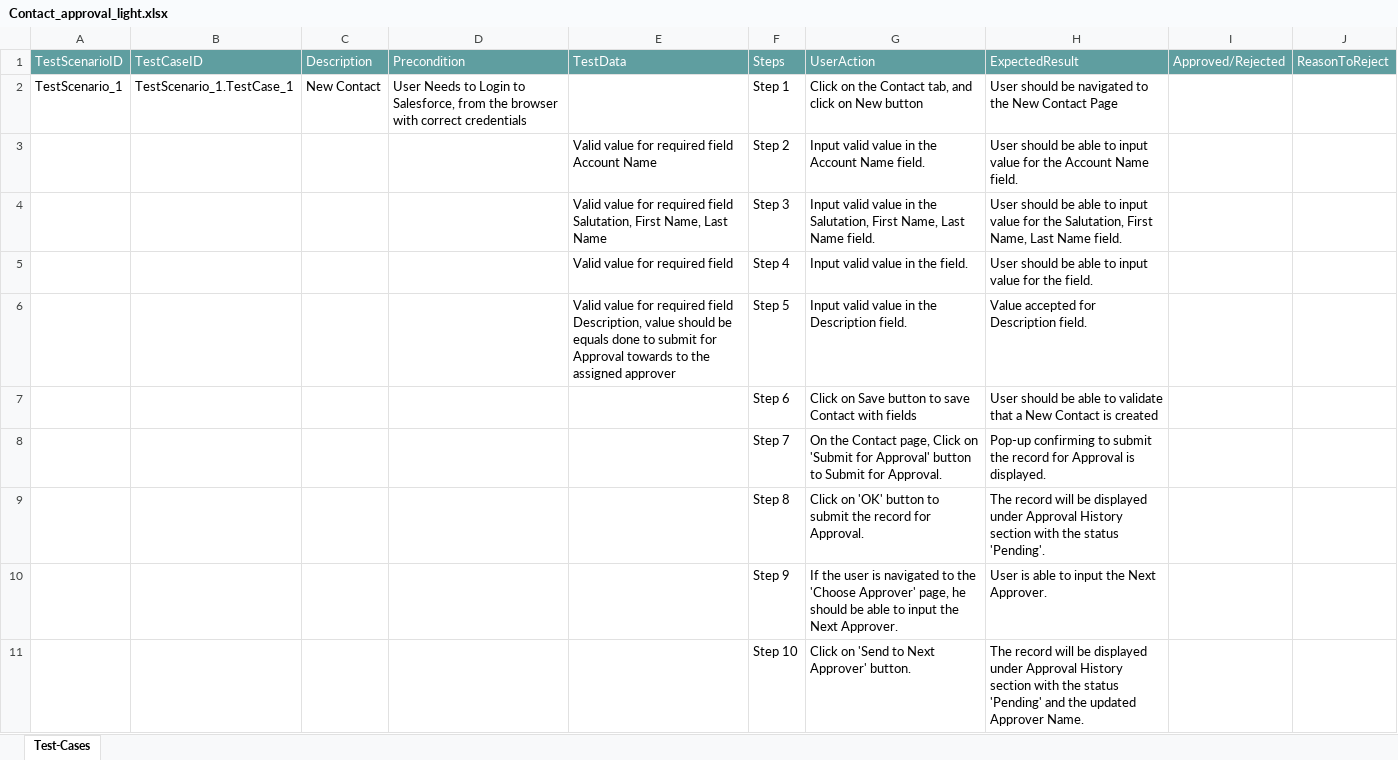
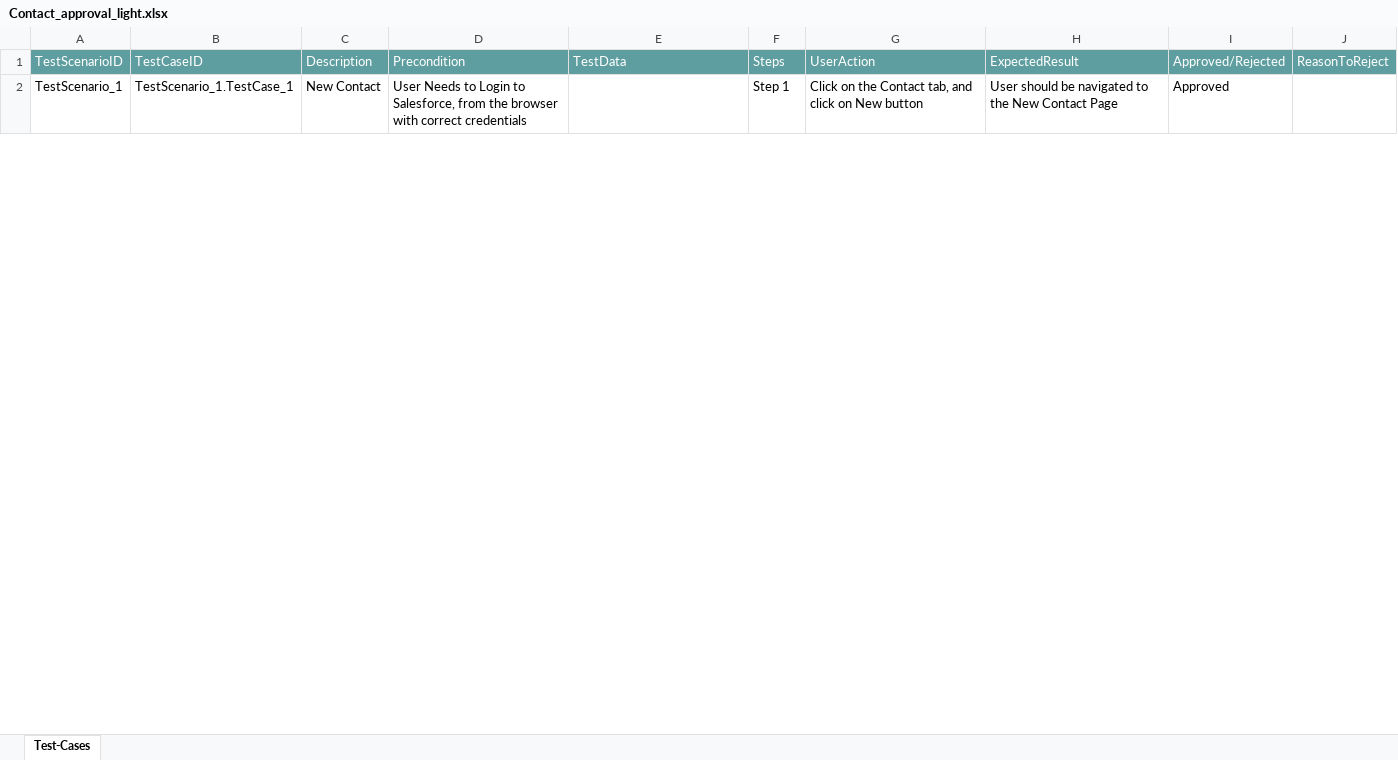
Before and after one commit to ShaikMohamedIrfan/SNAPTEST2, an Excel workbook: Contact_approval_light.xlsx, sheet Test-Cases, drawn as a sheet; only a part is shown; values as stored, in another font and other column widths than the file's, no borders; table styles not drawn; the diff covers the shown part only; the diff names each change by its address in the sheet, - before the commit and + after, or states it on an @@ line.

Commit message:
Update Contact_approval_light.xlsx

```diff
--- a/Contact_approval_light.xlsx (sheet Test-Cases)
+++ b/Contact_approval_light.xlsx (sheet Test-Cases)
-I2: (empty)
+I2: Approved
@@ row 3 hidden:  |  |  |  | Valid value for required field Account Name | Step 2 | Input valid value in the Account Name field. | User should be able to input value for the Account Name field. @@
@@ row 4 hidden:  |  |  |  | Valid value for required field Salutation, First Name, Last Name | Step 3 | Input valid value in the Salutation, First Name, Last Name field. | User should be able to input value for the Salutation, First Name, Last Name field. @@
@@ row 5 hidden:  |  |  |  | Valid value for required field | Step 4 | Input valid value in the field. | User should be able to input value for the field. @@
@@ row 6 hidden:  |  |  |  | Valid value for required field Description, value should be equals done to submit for Approval towards to the assigned approver | Step 5 | Input valid value in the Description field. | Value accepted for Description field. @@
@@ row 7 hidden:  |  |  |  |  | Step 6 | Click on Save button to save Contact with fields | User should be able to validate that a New Contact is created @@
@@ row 8 hidden:  |  |  |  |  | Step 7 | On the Contact page, Click on 'Submit for Approval' button to Submit for Approval. | Pop-up confirming to submit the record for Approval is displayed. @@
@@ row 9 hidden:  |  |  |  |  | Step 8 | Click on 'OK' button to submit the record for Approval. | The record will be displayed under Approval History section with the status 'Pending'. @@
@@ row 10 hidden:  |  |  |  |  | Step 9 | If the user is navigated to the 'Choose Approver' page, he should be able to input the Next Approver. | User is able to input the Next Approver. @@
@@ row 11 hidden:  |  |  |  |  | Step 10 | Click on 'Send to Next Approver' button. | The record will be displayed under Approval History section with the status 'Pending' and the updated Approver Name. @@
```
Also changed, not shown: 8 hidden or unhidden rows and 1 edited cell elsewhere in this sheet.
